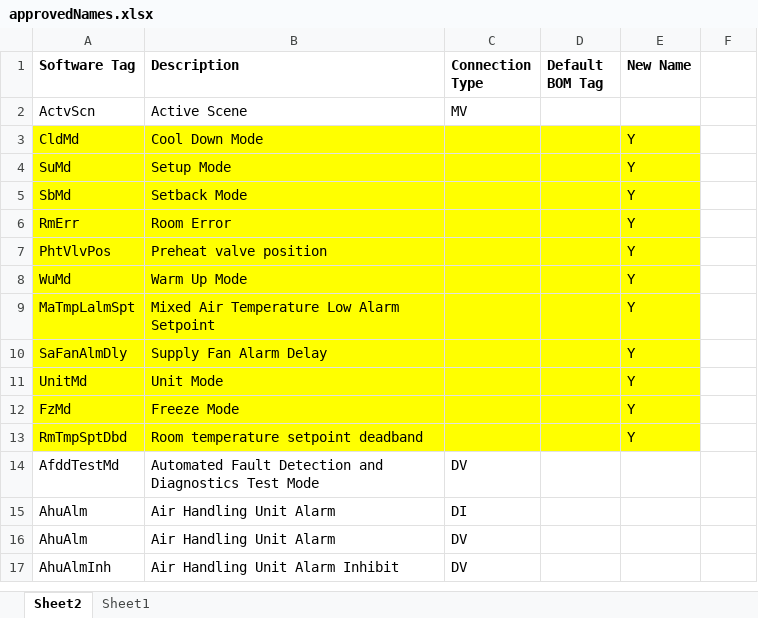
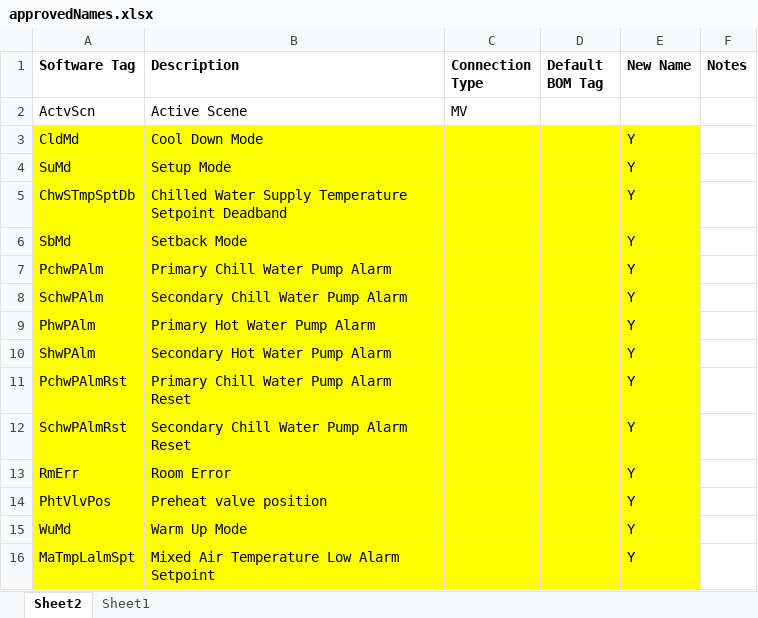
Before and after one commit to NShanklin22/DatabaseAnalyzer, an Excel workbook: approvedNames.xlsx, sheet Sheet2, drawn as a sheet; only a part is shown; the shorter side is filled out with more unchanged rows; values as stored, in another font and other column widths than the file's, no borders; the diff names each change by its address in the sheet, - before the commit and + after, or states it on an @@ line.

Commit message:
Added second window and ability to analyze AS-P level objects

```diff
--- a/approvedNames.xlsx (sheet Sheet2)
+++ b/approvedNames.xlsx (sheet Sheet2)
-F1: (empty)
+F1: Notes
+row 5: ChwSTmpSptDb | Chilled Water Supply Temperature Setpoint Deadband |  |  | Y
+row 7: PchwPAlm | Primary Chill Water Pump Alarm |  |  | Y
+row 8: SchwPAlm | Secondary Chill Water Pump Alarm |  |  | Y
+row 9: PhwPAlm | Primary Hot Water Pump Alarm |  |  | Y
+row 10: ShwPAlm | Secondary Hot Water Pump Alarm |  |  | Y
+row 11: PchwPAlmRst | Primary Chill Water Pump Alarm Reset |  |  | Y
+row 12: SchwPAlmRst | Secondary Chill Water Pump Alarm Reset |  |  | Y
```
Also changed, not shown: 7 other files.
